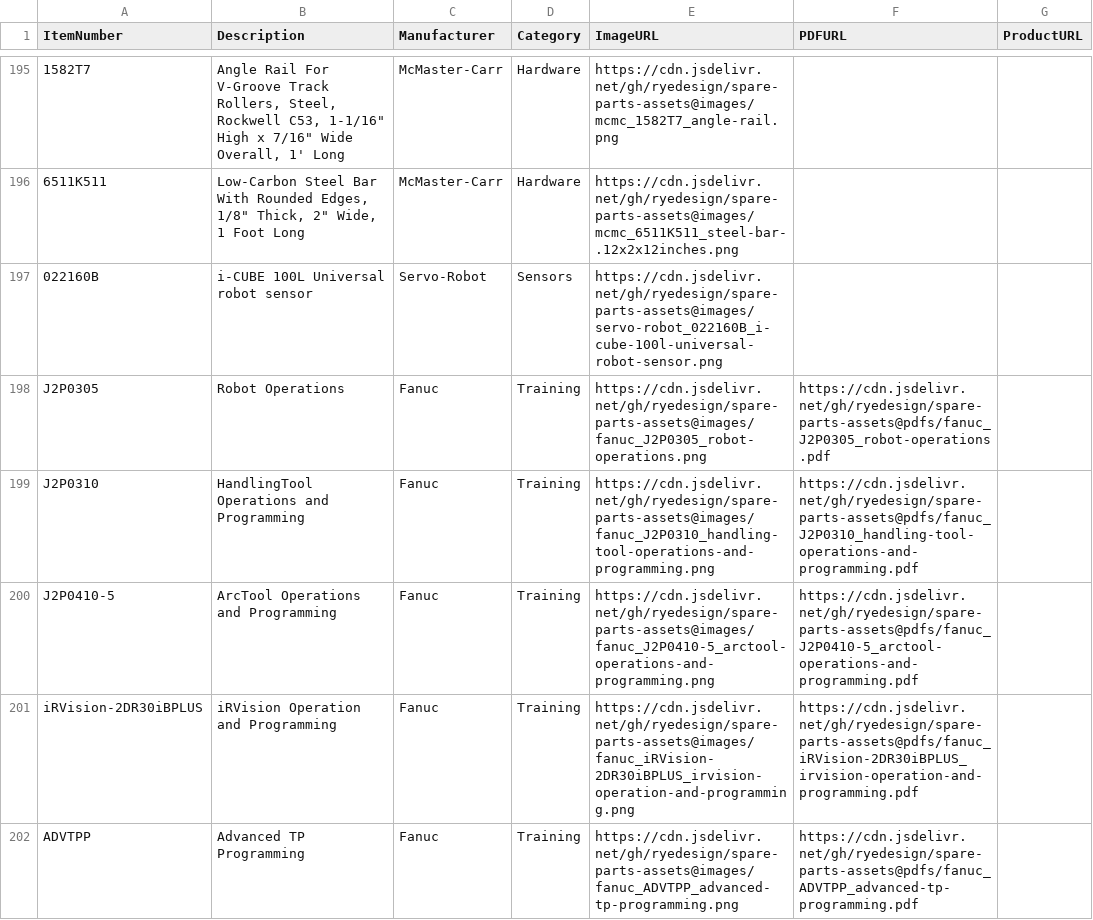
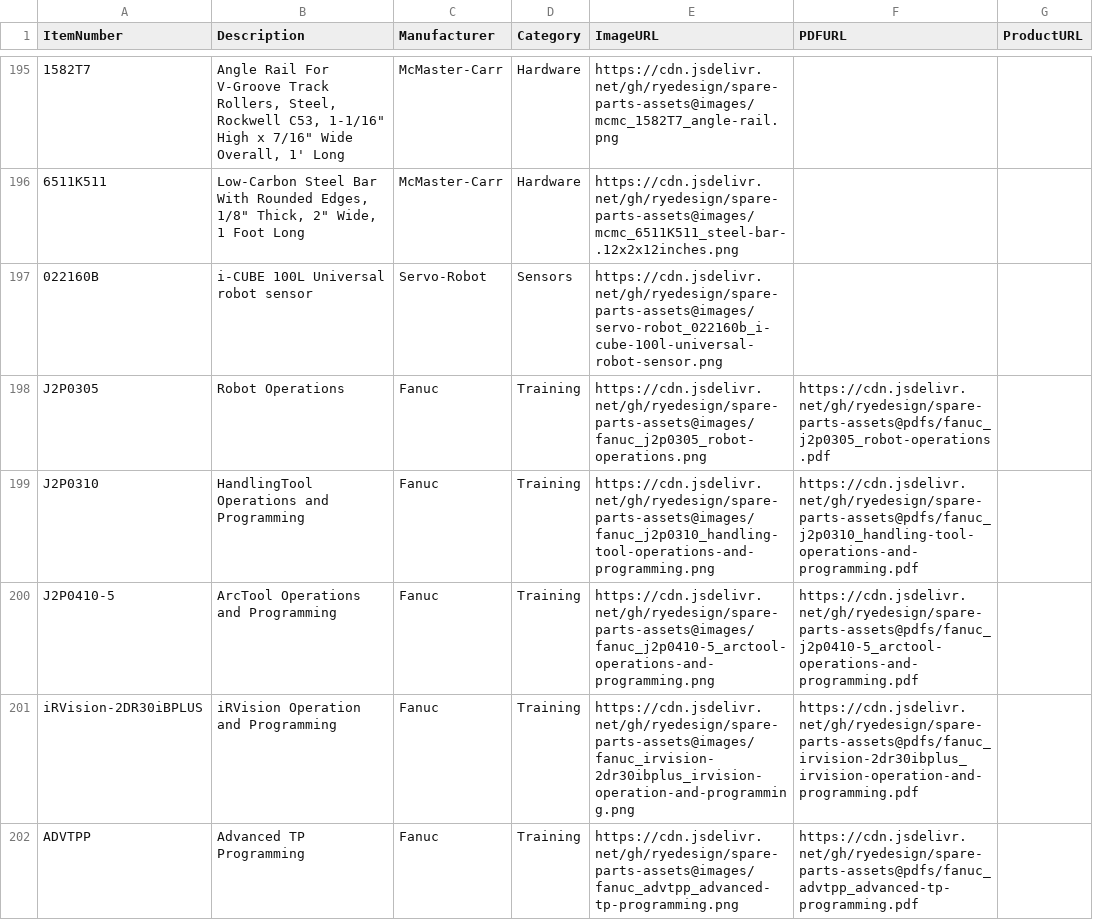
Before and after one commit to ryedesign/spare-parts-assets, a CSV file: spare-parts.csv, drawn as a sheet; only a part is shown, gaps mark what is left out; the diff names each change by its address in the sheet, - before the commit and + after, or states it on an @@ line.

Commit message:
Add files via upload

```diff
--- a/spare-parts.csv
+++ b/spare-parts.csv
-E197 (ImageURL): https://cdn.jsdelivr.net/gh/ryedesign/spare-parts-assets@images/servo-robot_022160B_i-cube-100l-universal-robot-sensor.png
+E197 (ImageURL): https://cdn.jsdelivr.net/gh/ryedesign/spare-parts-assets@images/servo-robot_022160b_i-cube-100l-universal-robot-sensor.png
-E198 (ImageURL): https://cdn.jsdelivr.net/gh/ryedesign/spare-parts-assets@images/fanuc_J2P0305_robot-operations.png
+E198 (ImageURL): https://cdn.jsdelivr.net/gh/ryedesign/spare-parts-assets@images/fanuc_j2p0305_robot-operations.png
-F198 (PDFURL): https://cdn.jsdelivr.net/gh/ryedesign/spare-parts-assets@pdfs/fanuc_J2P0305_robot-operations.pdf
+F198 (PDFURL): https://cdn.jsdelivr.net/gh/ryedesign/spare-parts-assets@pdfs/fanuc_j2p0305_robot-operations.pdf
-E199 (ImageURL): https://cdn.jsdelivr.net/gh/ryedesign/spare-parts-assets@images/fanuc_J2P0310_handling-tool-operations-and-programming.png
+E199 (ImageURL): https://cdn.jsdelivr.net/gh/ryedesign/spare-parts-assets@images/fanuc_j2p0310_handling-tool-operations-and-programming.png
-F199 (PDFURL): https://cdn.jsdelivr.net/gh/ryedesign/spare-parts-assets@pdfs/fanuc_J2P0310_handling-tool-operations-and-programming.pdf
+F199 (PDFURL): https://cdn.jsdelivr.net/gh/ryedesign/spare-parts-assets@pdfs/fanuc_j2p0310_handling-tool-operations-and-programming.pdf
-E200 (ImageURL): https://cdn.jsdelivr.net/gh/ryedesign/spare-parts-assets@images/fanuc_J2P0410-5_arctool-operations-and-programming.png
+E200 (ImageURL): https://cdn.jsdelivr.net/gh/ryedesign/spare-parts-assets@images/fanuc_j2p0410-5_arctool-operations-and-programming.png
-F200 (PDFURL): https://cdn.jsdelivr.net/gh/ryedesign/spare-parts-assets@pdfs/fanuc_J2P0410-5_arctool-operations-and-programming.pdf
+F200 (PDFURL): https://cdn.jsdelivr.net/gh/ryedesign/spare-parts-assets@pdfs/fanuc_j2p0410-5_arctool-operations-and-programming.pdf
-E201 (ImageURL): https://cdn.jsdelivr.net/gh/ryedesign/spare-parts-assets@images/fanuc_iRVision-2DR30iBPLUS_irvision-operation-and-programming.png
+E201 (ImageURL): https://cdn.jsdelivr.net/gh/ryedesign/spare-parts-assets@images/fanuc_irvision-2dr30ibplus_irvision-operation-and-programming.png
-F201 (PDFURL): https://cdn.jsdelivr.net/gh/ryedesign/spare-parts-assets@pdfs/fanuc_iRVision-2DR30iBPLUS_irvision-operation-and-programming.pdf
+F201 (PDFURL): https://cdn.jsdelivr.net/gh/ryedesign/spare-parts-assets@pdfs/fanuc_irvision-2dr30ibplus_irvision-operation-and-programming.pdf
-E202 (ImageURL): https://cdn.jsdelivr.net/gh/ryedesign/spare-parts-assets@images/fanuc_ADVTPP_advanced-tp-programming.png
+E202 (ImageURL): https://cdn.jsdelivr.net/gh/ryedesign/spare-parts-assets@images/fanuc_advtpp_advanced-tp-programming.png
-F202 (PDFURL): https://cdn.jsdelivr.net/gh/ryedesign/spare-parts-assets@pdfs/fanuc_ADVTPP_advanced-tp-programming.pdf
+F202 (PDFURL): https://cdn.jsdelivr.net/gh/ryedesign/spare-parts-assets@pdfs/fanuc_advtpp_advanced-tp-programming.pdf
```
